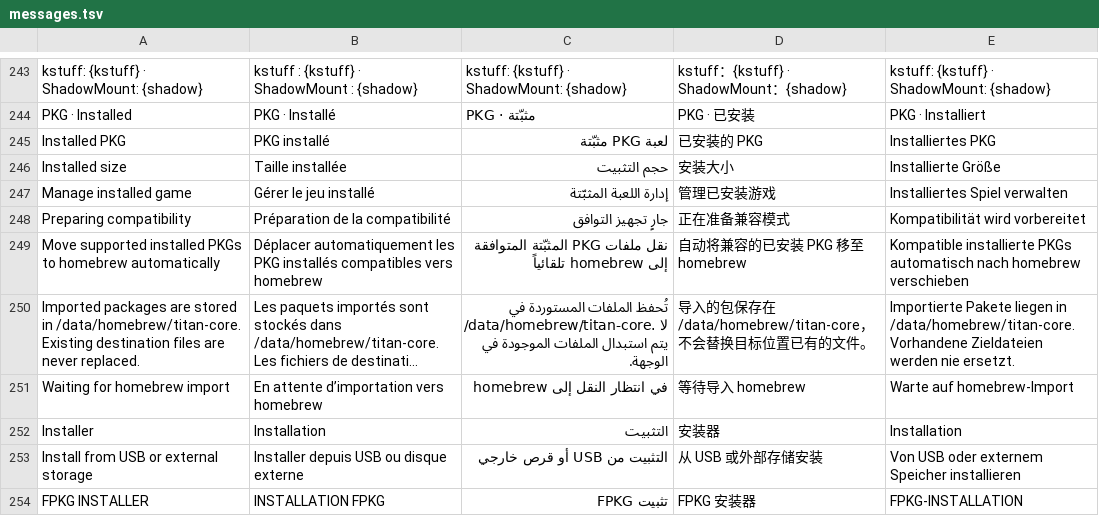
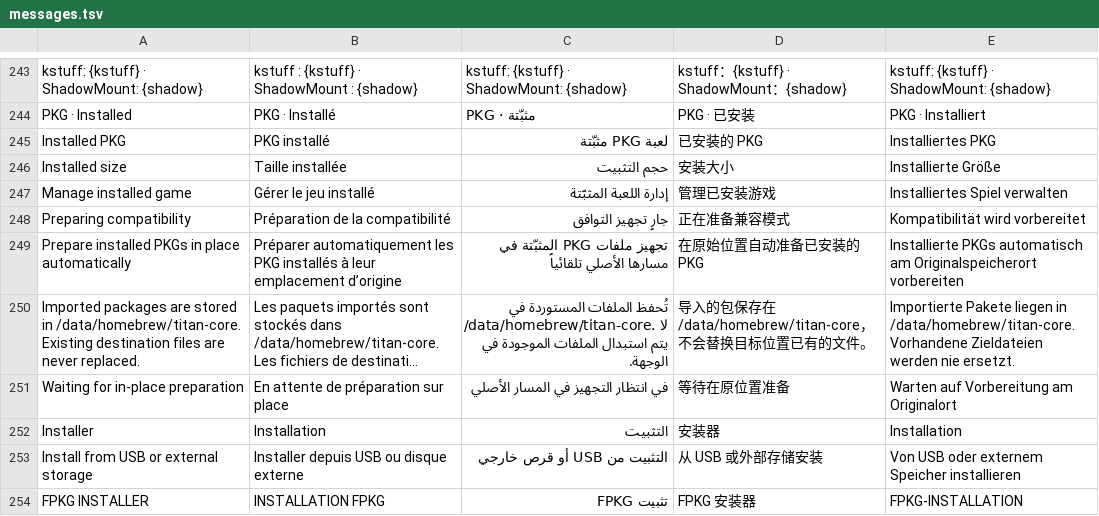
Before and after one commit to TOSanthony/TITAN-CORE, a TSV file: Localizations/messages.tsv, drawn as a sheet; only a part is shown, gaps mark what is left out; long unchanged cells end in …; removed rows and columns are numbered as before the commit, all else as after; the diff covers the shown part only; the diff names each change by its address in the sheet, - before the commit and + after, or states it on an @@ line.

```diff
--- a/Localizations/messages.tsv
+++ b/Localizations/messages.tsv
-row 249: Move supported installed PKGs to homebrew automatically | Déplacer automatiquement les PKG installés compatibles vers homebrew | نقل ملفات PKG المثبّتة المتوافقة إلى homebrew تلقائياً | 自动将兼容的已安装 PKG 移至 homebrew | Kompatible installierte PKGs automatisch nach homebrew verschieben
+row 249: Prepare installed PKGs in place automatically | Préparer automatiquement les PKG installés à leur emplacement d’origine | تجهيز ملفات PKG المثبّتة في مسارها الأصلي تلقائياً | 在原始位置自动准备已安装的 PKG | Installierte PKGs automatisch am Originalspeicherort vorbereiten
-row 251: Waiting for homebrew import | En attente d’importation vers homebrew | في انتظار النقل إلى homebrew | 等待导入 homebrew | Warte auf homebrew-Import
+row 251: Waiting for in-place preparation | En attente de préparation sur place | في انتظار التجهيز في المسار الأصلي | 等待在原位置准备 | Warten auf Vorbereitung am Originalort
```
Also changed, not shown: 28 added rows elsewhere in this file, 48 other files.
